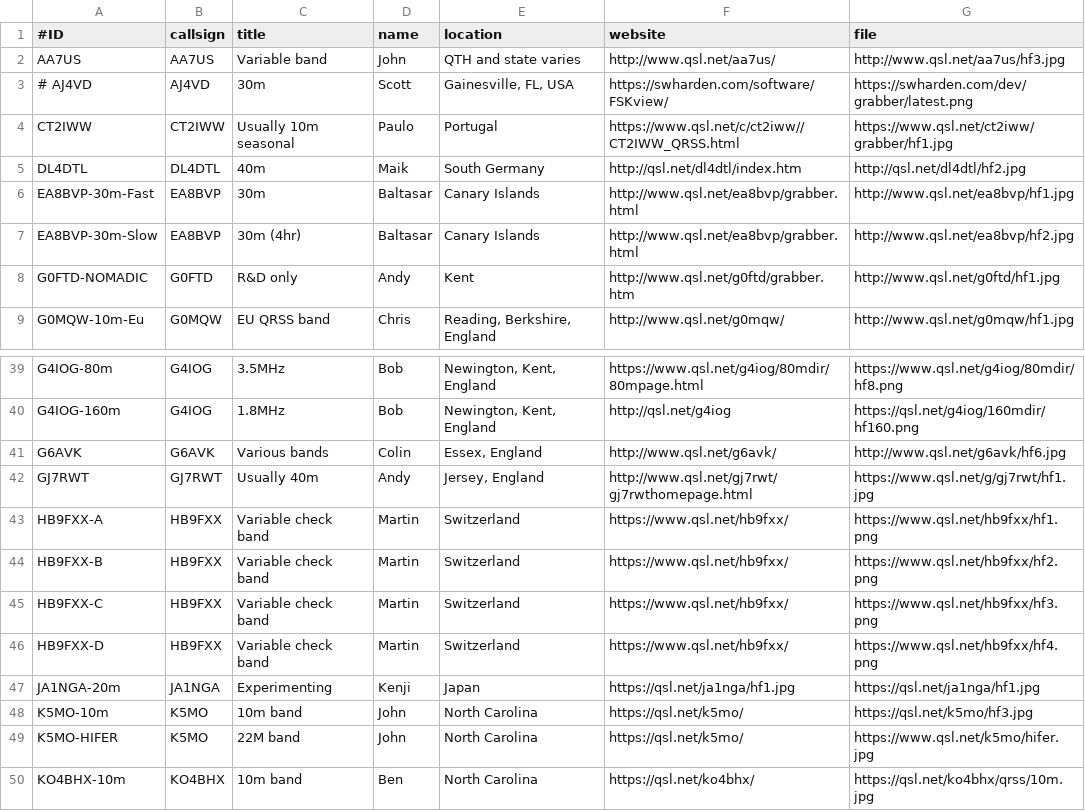
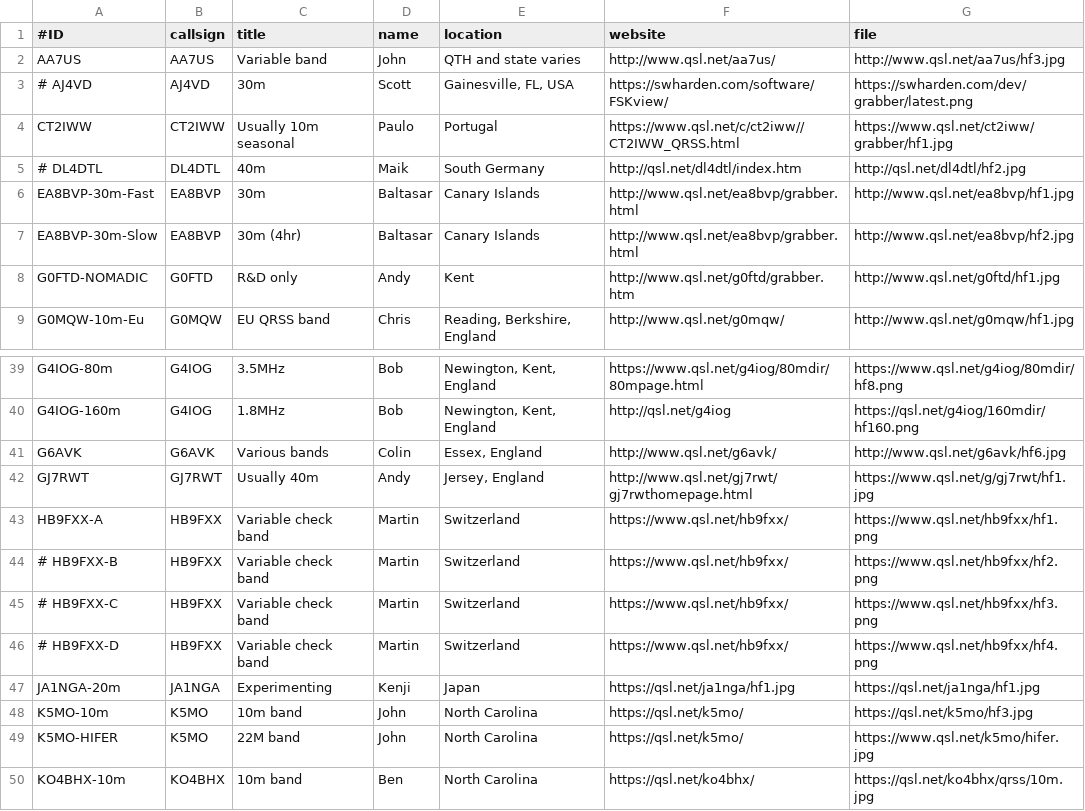
Before and after one commit to syedrizvinet/QRSS-plus-dev, a CSV file: grabbers.csv, drawn as a sheet; only a part is shown, gaps mark what is left out.

Commit message:
Update grabbers.csv
Database clean up.

```diff
--- a/grabbers.csv
+++ b/grabbers.csv
@@ -4,3 +4,3 @@ AA7US,AA7US,Variable band,John,QTH and state varies,http://www.qsl.net/aa7us/,ht
 CT2IWW,CT2IWW,Usually 10m seasonal,Paulo,Portugal,https://www.qsl.net/c/ct2iww//CT2IWW_QRSS.html,https://www.qsl.net/ct2iww/grabber/hf1.jpg
-DL4DTL,DL4DTL,40m,Maik,South Germany,http://qsl.net/dl4dtl/index.htm,http://qsl.net/dl4dtl/hf2.jpg
+# DL4DTL,DL4DTL,40m,Maik,South Germany,http://qsl.net/dl4dtl/index.htm,http://qsl.net/dl4dtl/hf2.jpg
 EA8BVP-30m-Fast,EA8BVP,30m,Baltasar,Canary Islands,http://www.qsl.net/ea8bvp/grabber.html,http://www.qsl.net/ea8bvp/hf1.jpg
@@ -43,5 +43,5 @@ GJ7RWT,GJ7RWT,Usually 40m,Andy,"Jersey, England",http://www.qsl.net/gj7rwt/gj7rw
 HB9FXX-A,HB9FXX,Variable check band,Martin,Switzerland,https://www.qsl.net/hb9fxx/,https://www.qsl.net/hb9fxx/hf1.png
-HB9FXX-B,HB9FXX,Variable check band,Martin,Switzerland,https://www.qsl.net/hb9fxx/,https://www.qsl.net/hb9fxx/hf2.png
-HB9FXX-C,HB9FXX,Variable check band,Martin,Switzerland,https://www.qsl.net/hb9fxx/,https://www.qsl.net/hb9fxx/hf3.png
-HB9FXX-D,HB9FXX,Variable check band,Martin,Switzerland,https://www.qsl.net/hb9fxx/,https://www.qsl.net/hb9fxx/hf4.png
+# HB9FXX-B,HB9FXX,Variable check band,Martin,Switzerland,https://www.qsl.net/hb9fxx/,https://www.qsl.net/hb9fxx/hf2.png
+# HB9FXX-C,HB9FXX,Variable check band,Martin,Switzerland,https://www.qsl.net/hb9fxx/,https://www.qsl.net/hb9fxx/hf3.png
+# HB9FXX-D,HB9FXX,Variable check band,Martin,Switzerland,https://www.qsl.net/hb9fxx/,https://www.qsl.net/hb9fxx/hf4.png
 JA1NGA-20m,JA1NGA,Experimenting,Kenji,Japan,https://qsl.net/ja1nga/hf1.jpg,https://qsl.net/ja1nga/hf1.jpg
```
